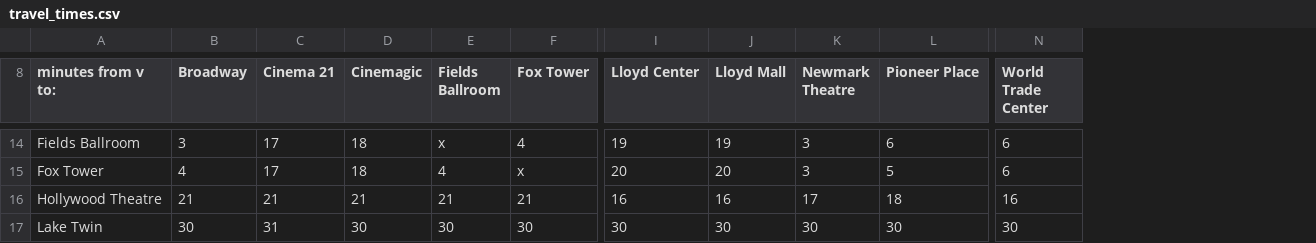
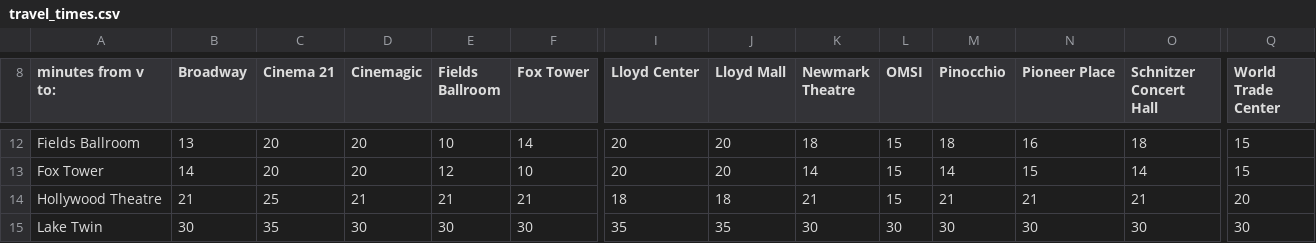
Before and after one commit to bryanstearns/fest, a CSV file: public/travel_times.csv, drawn as a sheet; only a part is shown, gaps mark what is left out; addresses are those after the commit; the diff covers the shown part only; the diff names each change by its address in the sheet, - before the commit and + after, or states it on an @@ line.

Commit message:
Update travel intervals

```diff
--- a/public/travel_times.csv
+++ b/public/travel_times.csv
+column L (OMSI), rows 12-15: 15 | 15 | 15 | 30
+column M (Pinocchio), rows 12-15: 18 | 14 | 21 | 30
+column O (Schnitzer Concert Hall), rows 12-15: 18 | 14 | 21 | 30
-B12 (Broadway): 3
+B12 (Broadway): 13
-C12:C13 (Cinema 21): 17
+C12:C13 (Cinema 21): 20
-D12:D13 (Cinemagic): 18
+D12:D13 (Cinemagic): 20
-E12 (Fields Ballroom): x
+E12 (Fields Ballroom): 10
-F12 (Fox Tower): 4
+F12 (Fox Tower): 14
-I12 (Lloyd Center): 19
+I12 (Lloyd Center): 20
-J12 (Lloyd Mall): 19
+J12 (Lloyd Mall): 20
-K12 (Newmark Theatre): 3
+K12 (Newmark Theatre): 18
-N12 (Pioneer Place): 6
+N12 (Pioneer Place): 16
-Q12:Q13 (World Trade Center): 6
+Q12:Q13 (World Trade Center): 15
-B13 (Broadway): 4
+B13 (Broadway): 14
-E13 (Fields Ballroom): 4
+E13 (Fields Ballroom): 12
-F13 (Fox Tower): x
+F13 (Fox Tower): 10
-K13 (Newmark Theatre): 3
+K13 (Newmark Theatre): 14
-N13 (Pioneer Place): 5
+N13 (Pioneer Place): 15
-C14 (Cinema 21): 21
+C14 (Cinema 21): 25
-I14 (Lloyd Center): 16
+I14 (Lloyd Center): 18
-J14 (Lloyd Mall): 16
+J14 (Lloyd Mall): 18
-K14 (Newmark Theatre): 17
+K14 (Newmark Theatre): 21
-N14 (Pioneer Place): 18
+N14 (Pioneer Place): 21
-Q14 (World Trade Center): 16
+Q14 (World Trade Center): 20
-C15 (Cinema 21): 31
+C15 (Cinema 21): 35
-I15 (Lloyd Center): 30
+I15 (Lloyd Center): 35
-J15 (Lloyd Mall): 30
+J15 (Lloyd Mall): 35
```
Also changed, not shown: 3 added rows, 2 removed rows and 85 edited cells elsewhere in this file, 2 other files.
